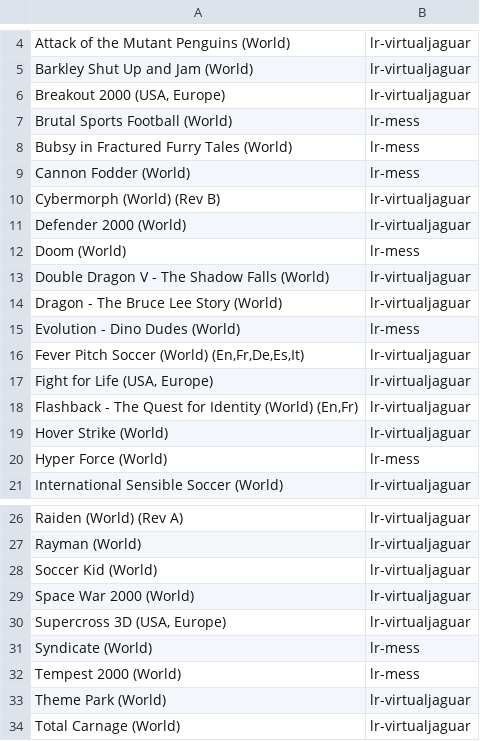
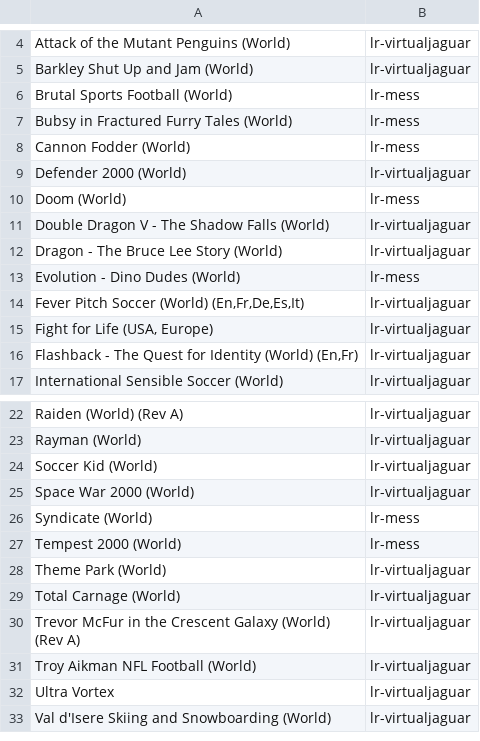
Before and after one commit to obrie/retrokit, a TSV file: config/systems/atarijaguar/emulators.tsv, drawn as a sheet; only a part is shown, gaps mark what is left out; the shorter side is filled out with more unchanged rows.

Commit message:
Remove atarijaguar games that aren't really playable

```diff
--- a/config/systems/atarijaguar/emulators.tsv
+++ b/config/systems/atarijaguar/emulators.tsv
@@ -5,3 +5,2 @@ Attack of the Mutant Penguins (World)	lr-virtualjaguar
 Barkley Shut Up and Jam (World)	lr-virtualjaguar
-Breakout 2000 (USA, Europe)	lr-virtualjaguar
 Brutal Sports Football (World)	lr-mess
@@ -9,3 +8,2 @@ Bubsy in Fractured Furry Tales (World)	lr-mess
 Cannon Fodder (World)	lr-mess
-Cybermorph (World) (Rev B)	lr-virtualjaguar
 Defender 2000 (World)	lr-virtualjaguar
@@ -18,4 +16,2 @@ Fight for Life (USA, Europe)	lr-virtualjaguar
 Flashback - The Quest for Identity (World) (En,Fr)	lr-virtualjaguar
-Hover Strike (World)	lr-virtualjaguar
-Hyper Force (World)	lr-mess
 International Sensible Soccer (World)	lr-virtualjaguar
@@ -29,3 +25,2 @@ Soccer Kid (World)	lr-virtualjaguar
 Space War 2000 (World)	lr-virtualjaguar
-Supercross 3D (USA, Europe)	lr-virtualjaguar
 Syndicate (World)	lr-mess
```
Also changed, not shown: 3 other files.
